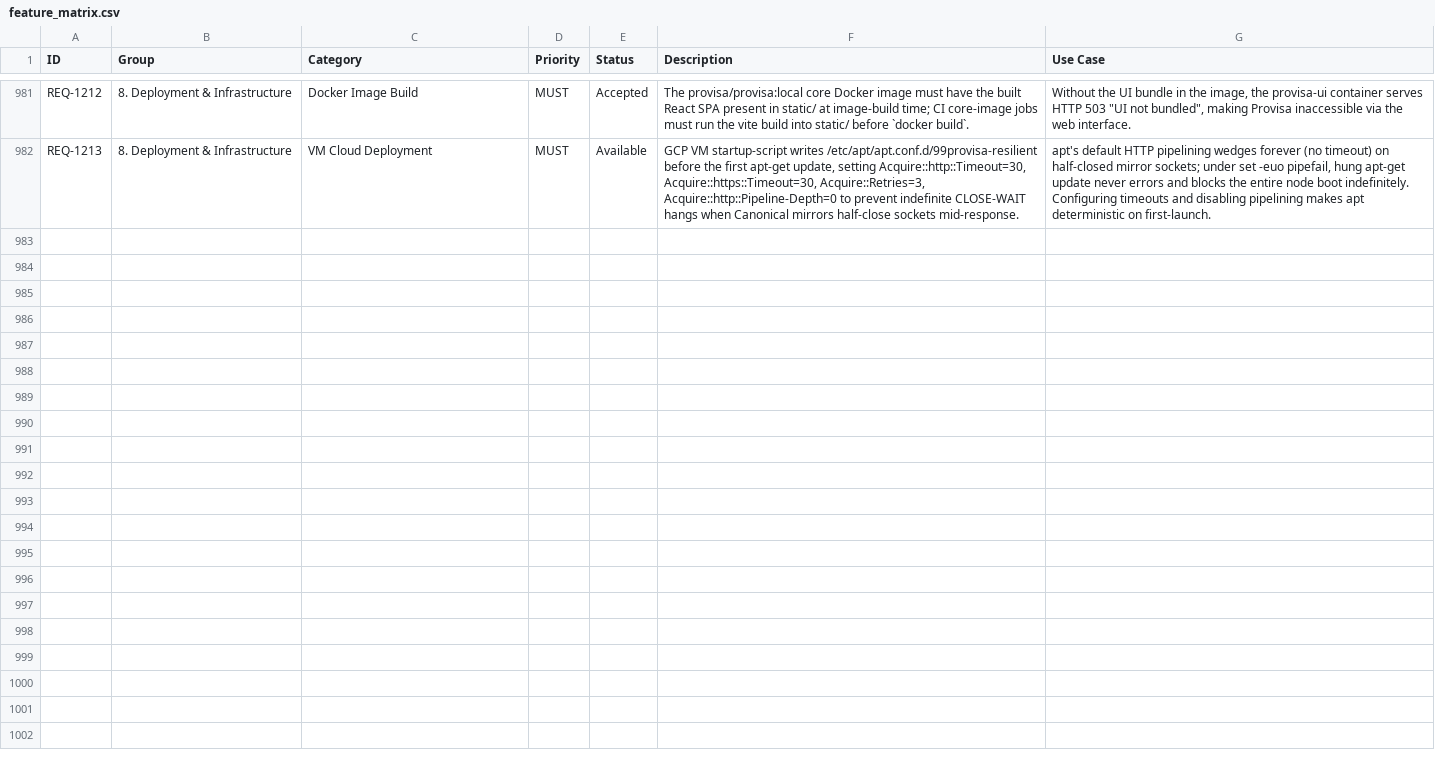
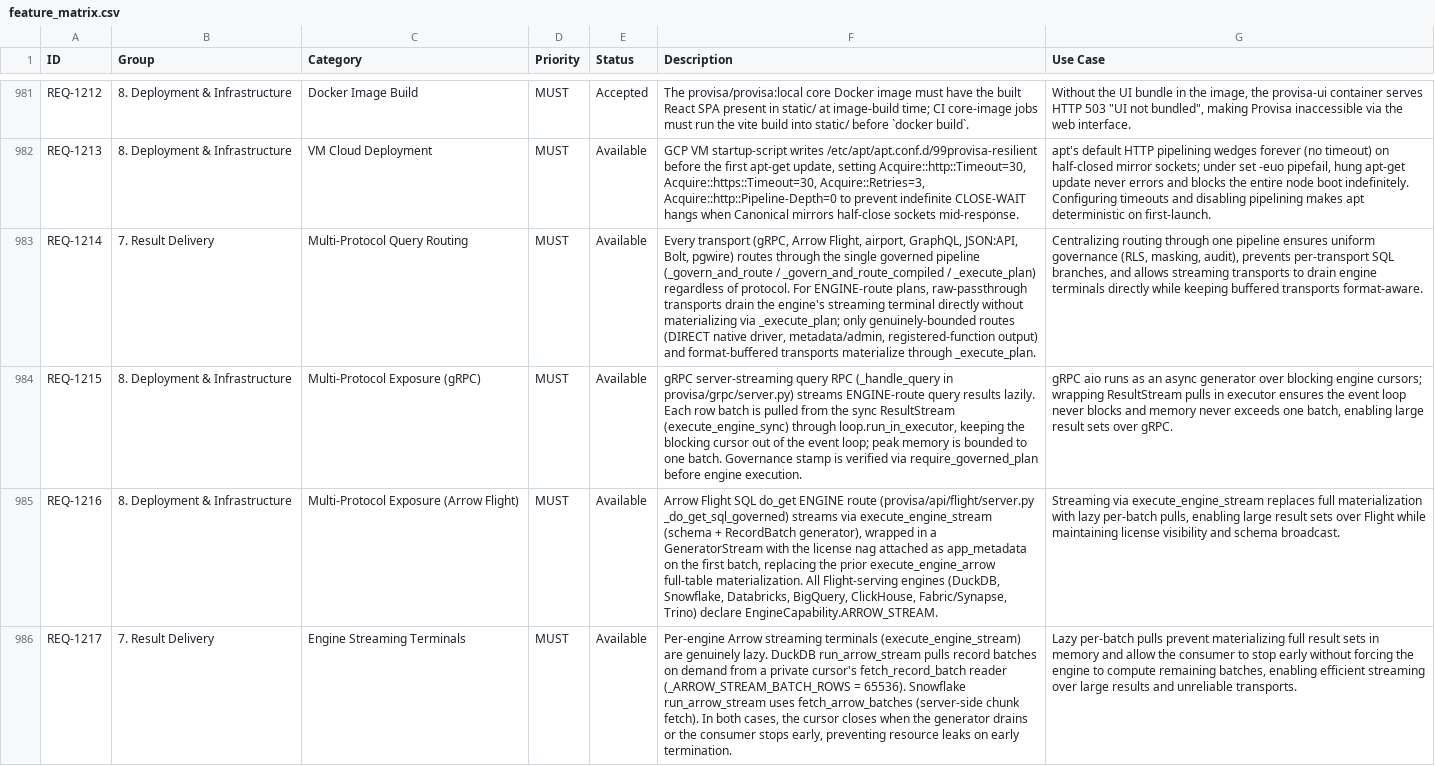
Before and after one commit to kenstott/provisa, a CSV file: docs/exports/feature_matrix.csv, drawn as a sheet; only a part is shown, gaps mark what is left out; the diff covers the shown part only; the diff names each change by its address in the sheet, - before the commit and + after, or states it on an @@ line.

```diff
--- a/docs/exports/feature_matrix.csv
+++ b/docs/exports/feature_matrix.csv
+row 983: REQ-1214 | 7. Result Delivery | Multi-Protocol Query Routing | MUST | Available | Every transport (gRPC, Arrow Flight, airport, GraphQL, JSON:API, Bolt, pgwire) routes through the single governed pipeline (_govern_and_route / _govern_and_route_compiled / _execute_plan) regardless of protocol. For ENGINE-route plans, raw-passthrough transports drain the engine's streaming terminal directly without materializing via _execute_plan; only genuinely-bounded routes (DIRECT native driver, metadata/admin, registered-function output) and format-buffered transports materialize through _execute_plan. | Centralizing routing through one pipeline ensures uniform governance (RLS, masking, audit), prevents per-transport SQL branches, and allows streaming transports to drain engine terminals directly while keeping buffered transports format-aware.
+row 984: REQ-1215 | 8. Deployment & Infrastructure | Multi-Protocol Exposure (gRPC) | MUST | Available | gRPC server-streaming query RPC (_handle_query in provisa/grpc/server.py) streams ENGINE-route query results lazily. Each row batch is pulled from the sync ResultStream (execute_engine_sync) through loop.run_in_executor, keeping the blocking cursor out of the event loop; peak memory is bounded to one batch. Governance stamp is verified via require_governed_plan before engine execution. | gRPC aio runs as an async generator over blocking engine cursors; wrapping ResultStream pulls in executor ensures the event loop never blocks and memory never exceeds one batch, enabling large result sets over gRPC.
+row 985: REQ-1216 | 8. Deployment & Infrastructure | Multi-Protocol Exposure (Arrow Flight) | MUST | Available | Arrow Flight SQL do_get ENGINE route (provisa/api/flight/server.py _do_get_sql_governed) streams via execute_engine_stream (schema + RecordBatch generator), wrapped in a GeneratorStream with the license nag attached as app_metadata on the first batch, replacing the prior execute_engine_arrow full-table materialization. All Flight-serving engines (DuckDB, Snowflake, Databricks, BigQuery, ClickHouse, Fabric/Synapse, Trino) declare EngineCapability.ARROW_STREAM. | Streaming via execute_engine_stream replaces full materialization with lazy per-batch pulls, enabling large result sets over Flight while maintaining license visibility and schema broadcast.
+row 986: REQ-1217 | 7. Result Delivery | Engine Streaming Terminals | MUST | Available | Per-engine Arrow streaming terminals (execute_engine_stream) are genuinely lazy. DuckDB run_arrow_stream pulls record batches on demand from a private cursor's fetch_record_batch reader (_ARROW_STREAM_BATCH_ROWS = 65536). Snowflake run_arrow_stream uses fetch_arrow_batches (server-side chunk fetch). In both cases, the cursor closes when the generator drains or the consumer stops early, preventing resource leaks on early termination. | Lazy per-batch pulls prevent materializing full result sets in memory and allow the consumer to stop early without forcing the engine to compute remaining batches, enabling efficient streaming over large results and unreliable transports.
```
Also changed, not shown: 3 added rows elsewhere in this file, docs/exports/traceability_matrix.csv, 14 other files.
